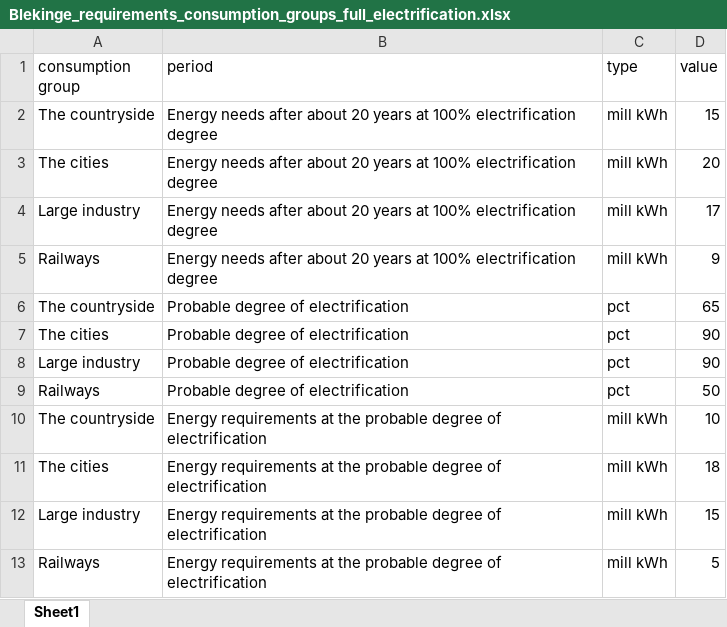
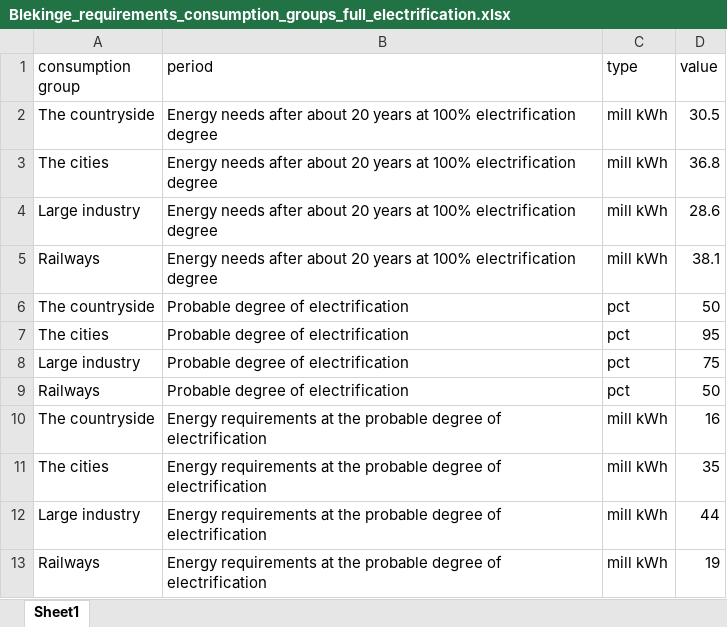
Before and after one commit to j-jayes/sweden-electrification-committee, an Excel workbook: data/Blekinge/Blekinge_requirements_consumption_groups_full_electrification.xlsx, sheet Sheet1, drawn as a sheet; values as stored, in another font and other column widths than the file's, no borders; the diff names each change by its address in the sheet, - before the commit and + after, or states it on an @@ line.

```diff
--- a/data/Blekinge/Blekinge_requirements_consumption_groups_full_electrification.xlsx (sheet Sheet1)
+++ b/data/Blekinge/Blekinge_requirements_consumption_groups_full_electrification.xlsx (sheet Sheet1)
-D2 (value): 15
+D2 (value): 30.5
-D3 (value): 20
+D3 (value): 36.8
-D4 (value): 17
+D4 (value): 28.6
-D5 (value): 9
+D5 (value): 38.1
-D6 (value): 65
+D6 (value): 50
-D7 (value): 90
+D7 (value): 95
-D8 (value): 90
+D8 (value): 75
-D10 (value): 10
+D10 (value): 16
-D11 (value): 18
+D11 (value): 35
-D12 (value): 15
+D12 (value): 44
-D13 (value): 5
+D13 (value): 19
```
Also changed, not shown: 21 other files.
